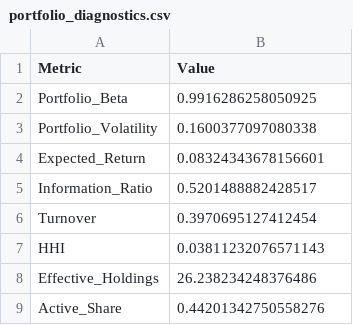
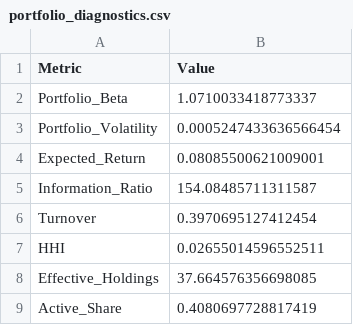
Before and after one commit to sakshinekkala28/Institutional_Quant_Platform, a CSV file: data/live/portfolio_diagnostics.csv, drawn as a sheet.

```diff
--- a/data/live/portfolio_diagnostics.csv
+++ b/data/live/portfolio_diagnostics.csv
@@ -1,9 +1,9 @@
 Metric,Value
-Portfolio_Beta,0.9916286258050925
-Portfolio_Volatility,0.1600377097080338
-Expected_Return,0.08324343678156601
-Information_Ratio,0.5201488882428517
+Portfolio_Beta,1.0710033418773337
+Portfolio_Volatility,0.0005247433636566454
+Expected_Return,0.08085500621009001
+Information_Ratio,154.08485711311587
 Turnover,0.3970695127412454
-HHI,0.03811232076571143
-Effective_Holdings,26.238234248376486
-Active_Share,0.44201342750558276
+HHI,0.02655014596552511
+Effective_Holdings,37.664576356698085
+Active_Share,0.4080697728817419
```
Also changed, not shown: data/live/rebalance_dashboard.csv, data/live/target_portfolio.csv, 6 other files.
